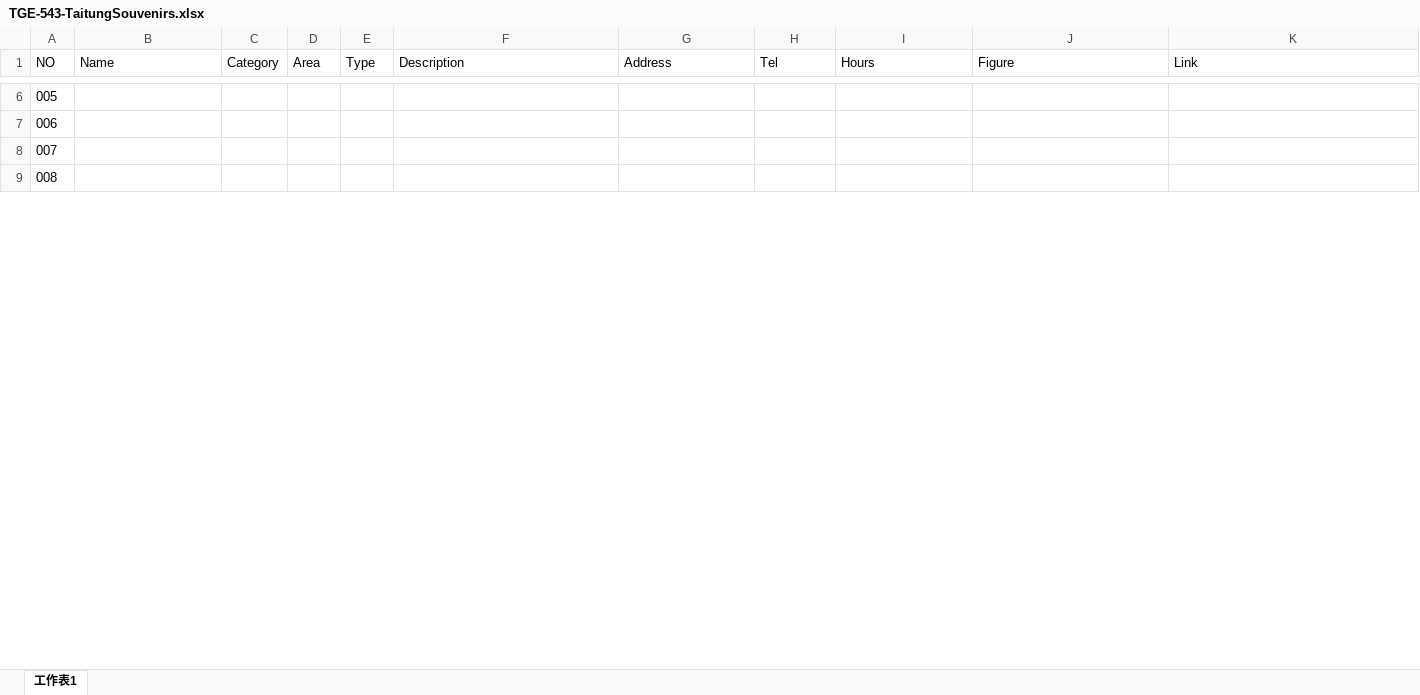
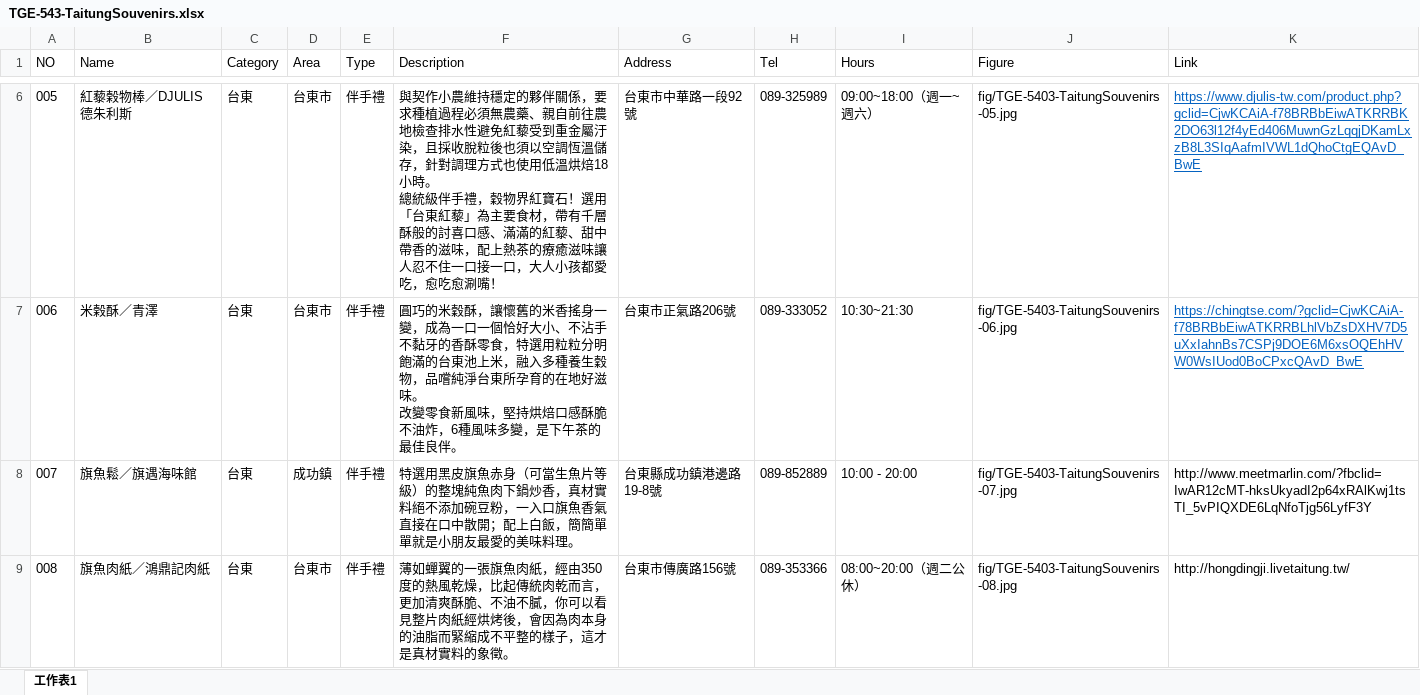
Before and after one commit to TCWang/TravelGuide-EastCoast, an Excel workbook: file/TGE-543-TaitungSouvenirs.xlsx, sheet 工作表1, drawn as a sheet; only a part is shown, gaps mark what is left out; values as stored, in another font and other column widths than the file's, no borders; ↵ is a line break in a cell; the diff covers the shown part only; the diff names each change by its address in the sheet, - before the commit and + after, or states it on an @@ line.

```diff
--- a/file/TGE-543-TaitungSouvenirs.xlsx (sheet 工作表1)
+++ b/file/TGE-543-TaitungSouvenirs.xlsx (sheet 工作表1)
-B6 (Name): (empty)
+B6 (Name): 紅藜榖物棒／DJULIS德朱利斯
-C6:C9 (Category): (empty)
+C6:C9 (Category): 台東
-D6:D7 (Area): (empty)
+D6:D7 (Area): 台東市
-E6:E9 (Type): (empty)
+E6:E9 (Type): 伴手禮
-F6 (Description): (empty)
+F6 (Description): 與契作小農維持穩定的夥伴關係，要求種植過程必須無農藥、親自前往農地檢查排水性避免紅藜受到重金屬汙染，且採收脫粒後也須以空調恆溫儲存，針對調理方式也使用低溫烘焙18小時。 ↵ 總統級伴手禮，穀物界紅寶石！選用「台東紅藜」為主要食材，帶有千層酥般的討喜口感、滿滿的紅藜、甜中帶香的滋味，配上熱茶的療癒滋味讓人忍不住一口接一口，大人小孩都愛吃，愈吃愈涮嘴！
-G6 (Address): (empty)
+G6 (Address): 台東市中華路一段92號
-H6 (Tel): (empty)
+H6 (Tel): 089-325989
-I6 (Hours): (empty)
+I6 (Hours): 09:00~18:00（週一~週六）
-J6 (Figure): (empty)
+J6 (Figure): fig/TGE-5403-TaitungSouvenirs-05.jpg
-K6 (Link): (empty)
+K6 (Link): https://www.djulis-tw.com/product.php?gclid=CjwKCAiA-f78BRBbEiwATKRRBK2DO63l12f4yEd406MuwnGzLqqjDKamLxzB8L3SIqAafmIVWL1dQhoCtgEQAvD_BwE
-B7 (Name): (empty)
+B7 (Name): 米榖酥／青澤
-F7 (Description): (empty)
+F7 (Description): 圓巧的米穀酥，讓懷舊的米香搖身一變，成為一口一個恰好大小、不沾手不黏牙的香酥零食，特選用粒粒分明飽滿的台東池上米，融入多種養生穀物，品嚐純淨台東所孕育的在地好滋味。 ↵ 改變零食新風味，堅持烘焙口感酥脆不油炸，6種風味多變，是下午茶的最佳良伴。
-G7 (Address): (empty)
+G7 (Address): 台東市正氣路206號
-H7 (Tel): (empty)
+H7 (Tel): 089-333052
-I7 (Hours): (empty)
+I7 (Hours): 10:30~21:30
-J7 (Figure): (empty)
+J7 (Figure): fig/TGE-5403-TaitungSouvenirs-06.jpg
-K7 (Link): (empty)
+K7 (Link): https://chingtse.com/?gclid=CjwKCAiA-f78BRBbEiwATKRRBLhlVbZsDXHV7D5uXxIahnBs7CSPj9DOE6M6xsOQEhHVW0WsIUod0BoCPxcQAvD_BwE
-B8 (Name): (empty)
+B8 (Name): 旗魚鬆／旗遇海味館
-D8 (Area): (empty)
+D8 (Area): 成功鎮
-F8 (Description): (empty)
+F8 (Description): 特選用黑皮旗魚赤身（可當生魚片等級）的整塊純魚肉下鍋炒香，真材實料絕不添加碗豆粉，一入口旗魚香氣直接在口中散開；配上白飯，簡簡單單就是小朋友最愛的美味料理。
-G8 (Address): (empty)
+G8 (Address): 台東縣成功鎮港邊路19-8號
-H8 (Tel): (empty)
+H8 (Tel): 089-852889
-I8 (Hours): (empty)
+I8 (Hours): 10:00 - 20:00
-J8 (Figure): (empty)
+J8 (Figure): fig/TGE-5403-TaitungSouvenirs-07.jpg
-K8 (Link): (empty)
+K8 (Link): http://www.meetmarlin.com/?fbclid=IwAR12cMT-hksUkyadI2p64xRAlKwj1tsTI_5vPIQXDE6LqNfoTjg56LyfF3Y
-B9 (Name): (empty)
+B9 (Name): 旗魚肉紙／鴻鼎記肉紙
-D9 (Area): (empty)
+D9 (Area): 台東市
-F9 (Description): (empty)
+F9 (Description): 薄如蟬翼的一張旗魚肉紙，經由350度的熱風乾燥，比起傳統肉乾而言，更加清爽酥脆、不油不膩，你可以看見整片肉紙經烘烤後，會因為肉本身的油脂而緊縮成不平整的樣子，這才是真材實料的象徵。
-G9 (Address): (empty)
+G9 (Address): 台東市傳廣路156號
-H9 (Tel): (empty)
+H9 (Tel): 089-353366
-I9 (Hours): (empty)
+I9 (Hours): 08:00~20:00（週二公休）
-J9 (Figure): (empty)
+J9 (Figure): fig/TGE-5403-TaitungSouvenirs-08.jpg
-K9 (Link): (empty)
+K9 (Link): http://hongdingji.livetaitung.tw/
```
Also changed, not shown: 2 removed rows and 67 edited cells elsewhere in this sheet, 13 other files.
